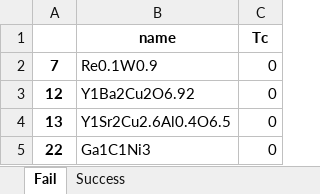
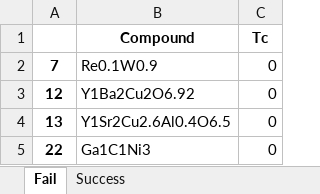
Before and after one commit to azhen7/AIML_work, an Excel workbook: seperated_results.xlsx, sheet Fail, drawn as a sheet; only a part is shown; values as stored, in another font and other column widths than the file's, no borders; the diff names each change by its address in the sheet, - before the commit and + after, or states it on an @@ line.

```diff
--- a/seperated_results.xlsx (sheet Fail)
+++ b/seperated_results.xlsx (sheet Fail)
-B1: name
+B1: Compound
```
Also changed, not shown: sheet Success, 6 other files.
